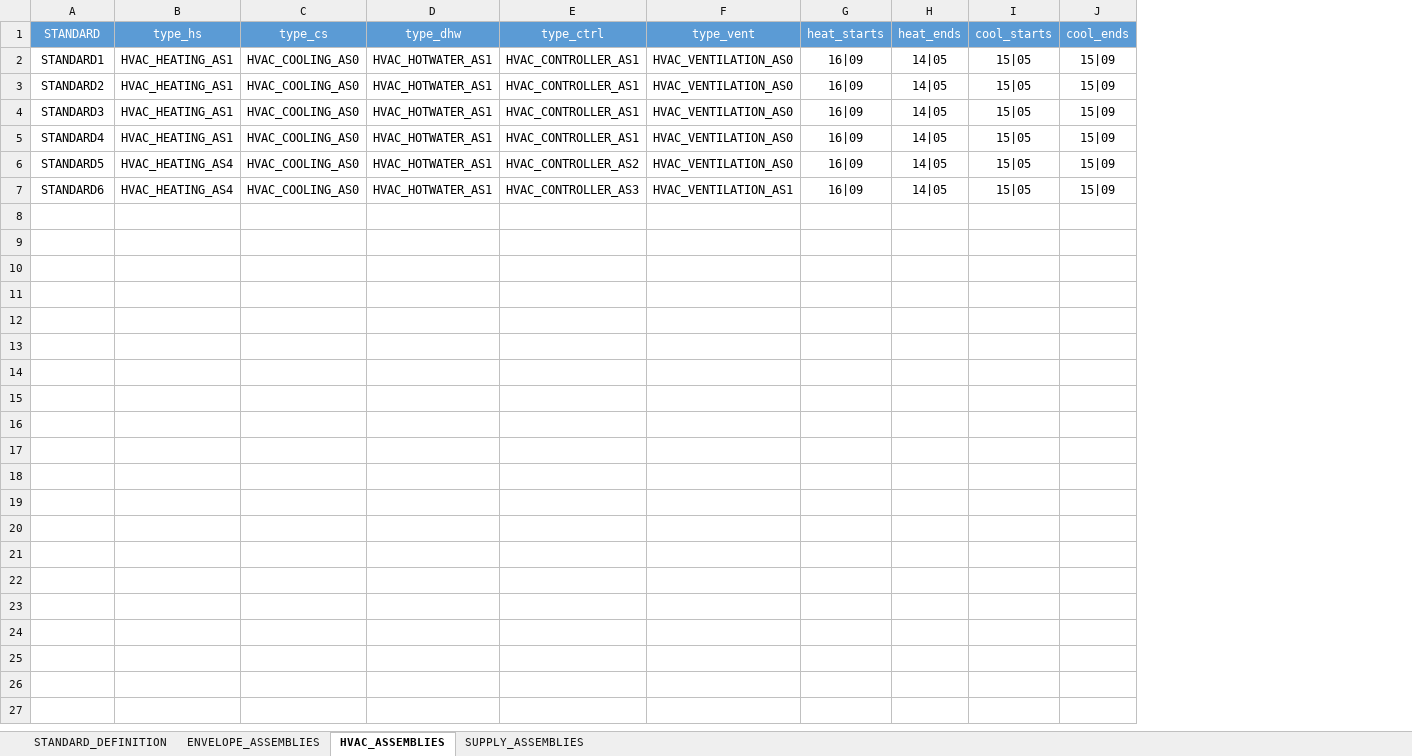
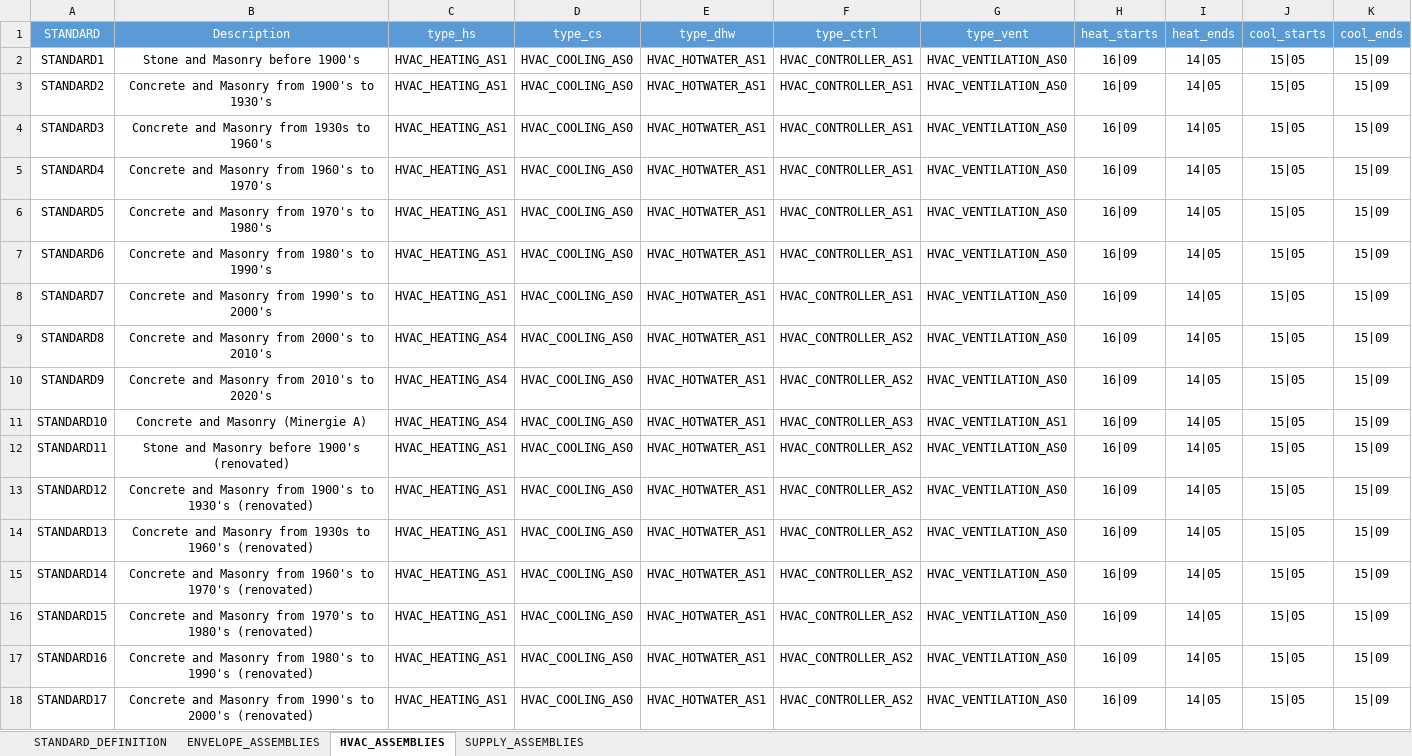
Before and after one commit to architecture-building-systems/CityEnergyAnalyst, an Excel workbook: cea/databases/CH/archetypes/CONSTRUCTION_STANDARD.xlsx, sheet HVAC_ASSEMBLIES, drawn as a sheet; values as stored, in another font and other column widths than the file's, no borders; addresses are those after the commit; the diff names each change by its address in the sheet, - before the commit and + after, or states it on an @@ line.

```diff
--- a/cea/databases/CH/archetypes/CONSTRUCTION_STANDARD.xlsx (sheet HVAC_ASSEMBLIES)
+++ b/cea/databases/CH/archetypes/CONSTRUCTION_STANDARD.xlsx (sheet HVAC_ASSEMBLIES)
+column B (Description), rows 2-7: Stone and Masonry before 1900's | Concrete and Masonry from 1900's to 1930's | Concrete and Masonry from 1930s to 1960's | Concrete and Masonry from 1960's to 1970's | Concrete and Masonry from 1970's to 1980's | Concrete and Masonry from 1980's to 1990's
-C6:C7 (type_hs): HVAC_HEATING_AS4
+C6:C7 (type_hs): HVAC_HEATING_AS1
-F6 (type_ctrl): HVAC_CONTROLLER_AS2
+F6 (type_ctrl): HVAC_CONTROLLER_AS1
-F7 (type_ctrl): HVAC_CONTROLLER_AS3
+F7 (type_ctrl): HVAC_CONTROLLER_AS1
-G7 (type_vent): HVAC_VENTILATION_AS1
+G7 (type_vent): HVAC_VENTILATION_AS0
+row 8: STANDARD7 | Concrete and Masonry from 1990's to 2000's | HVAC_HEATING_AS1 | HVAC_COOLING_AS0 | HVAC_HOTWATER_AS1 | HVAC_CONTROLLER_AS1 | HVAC_VENTILATION_AS0 | 16|09 | 14|05 | 15|05 | 15|09
+row 9: STANDARD8 | Concrete and Masonry from 2000's to 2010's | HVAC_HEATING_AS4 | HVAC_COOLING_AS0 | HVAC_HOTWATER_AS1 | HVAC_CONTROLLER_AS2 | HVAC_VENTILATION_AS0 | 16|09 | 14|05 | 15|05 | 15|09
+row 10: STANDARD9 | Concrete and Masonry from 2010's to 2020's | HVAC_HEATING_AS4 | HVAC_COOLING_AS0 | HVAC_HOTWATER_AS1 | HVAC_CONTROLLER_AS2 | HVAC_VENTILATION_AS0 | 16|09 | 14|05 | 15|05 | 15|09
+row 11: STANDARD10 | Concrete and Masonry (Minergie A) | HVAC_HEATING_AS4 | HVAC_COOLING_AS0 | HVAC_HOTWATER_AS1 | HVAC_CONTROLLER_AS3 | HVAC_VENTILATION_AS1 | 16|09 | 14|05 | 15|05 | 15|09
+row 12: STANDARD11 | Stone and Masonry before 1900's (renovated) | HVAC_HEATING_AS1 | HVAC_COOLING_AS0 | HVAC_HOTWATER_AS1 | HVAC_CONTROLLER_AS2 | HVAC_VENTILATION_AS0 | 16|09 | 14|05 | 15|05 | 15|09
+row 13: STANDARD12 | Concrete and Masonry from 1900's to 1930's (renovated) | HVAC_HEATING_AS1 | HVAC_COOLING_AS0 | HVAC_HOTWATER_AS1 | HVAC_CONTROLLER_AS2 | HVAC_VENTILATION_AS0 | 16|09 | 14|05 | 15|05 | 15|09
+row 14: STANDARD13 | Concrete and Masonry from 1930s to 1960's (renovated) | HVAC_HEATING_AS1 | HVAC_COOLING_AS0 | HVAC_HOTWATER_AS1 | HVAC_CONTROLLER_AS2 | HVAC_VENTILATION_AS0 | 16|09 | 14|05 | 15|05 | 15|09
+row 15: STANDARD14 | Concrete and Masonry from 1960's to 1970's (renovated) | HVAC_HEATING_AS1 | HVAC_COOLING_AS0 | HVAC_HOTWATER_AS1 | HVAC_CONTROLLER_AS2 | HVAC_VENTILATION_AS0 | 16|09 | 14|05 | 15|05 | 15|09
+row 16: STANDARD15 | Concrete and Masonry from 1970's to 1980's (renovated) | HVAC_HEATING_AS1 | HVAC_COOLING_AS0 | HVAC_HOTWATER_AS1 | HVAC_CONTROLLER_AS2 | HVAC_VENTILATION_AS0 | 16|09 | 14|05 | 15|05 | 15|09
+row 17: STANDARD16 | Concrete and Masonry from 1980's to 1990's (renovated) | HVAC_HEATING_AS1 | HVAC_COOLING_AS0 | HVAC_HOTWATER_AS1 | HVAC_CONTROLLER_AS2 | HVAC_VENTILATION_AS0 | 16|09 | 14|05 | 15|05 | 15|09
+row 18: STANDARD17 | Concrete and Masonry from 1990's to 2000's (renovated) | HVAC_HEATING_AS1 | HVAC_COOLING_AS0 | HVAC_HOTWATER_AS1 | HVAC_CONTROLLER_AS2 | HVAC_VENTILATION_AS0 | 16|09 | 14|05 | 15|05 | 15|09
```
Also changed, not shown: sheet ENVELOPE_ASSEMBLIES, sheet SUPPLY_ASSEMBLIES, sheet STANDARD_DEFINITION, 1 other file.
